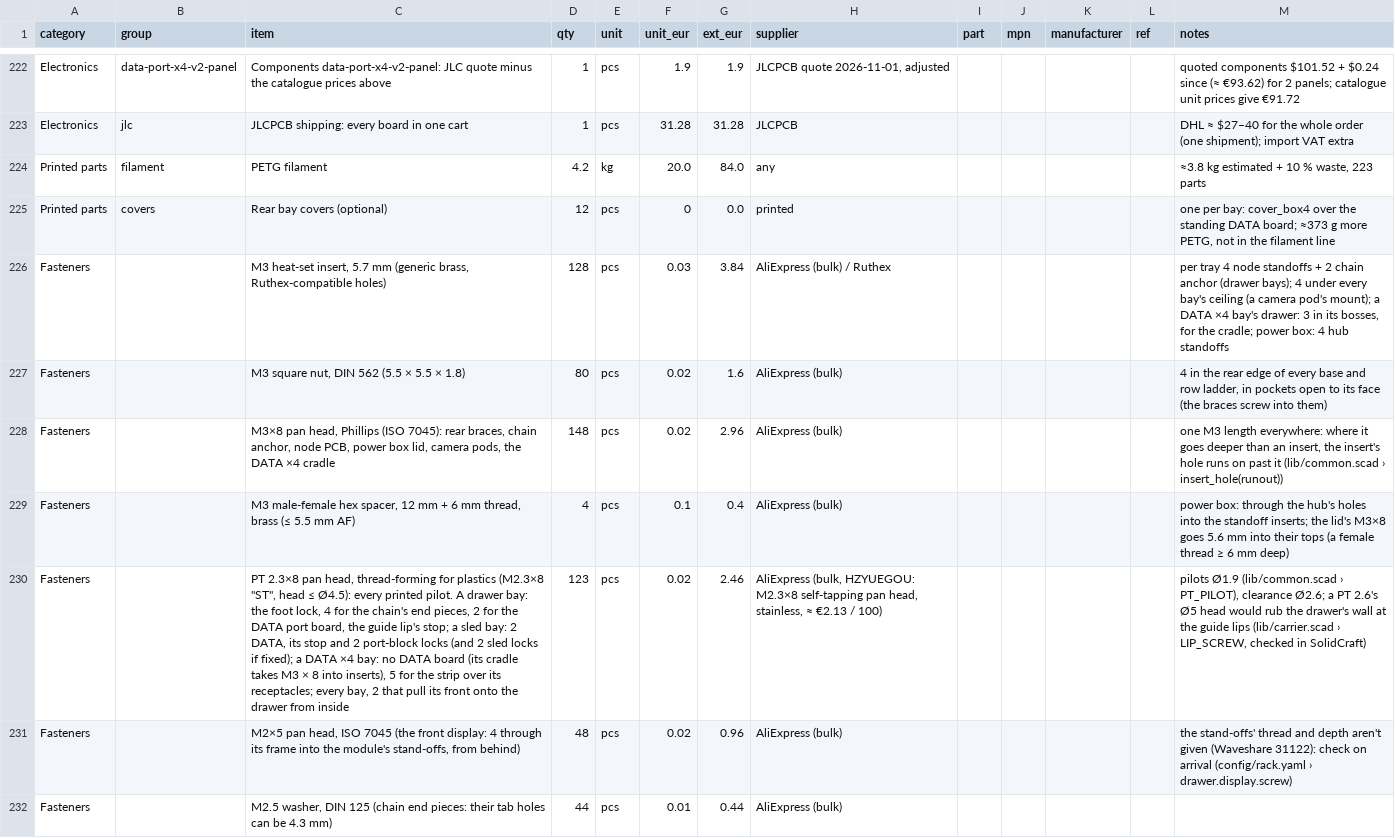
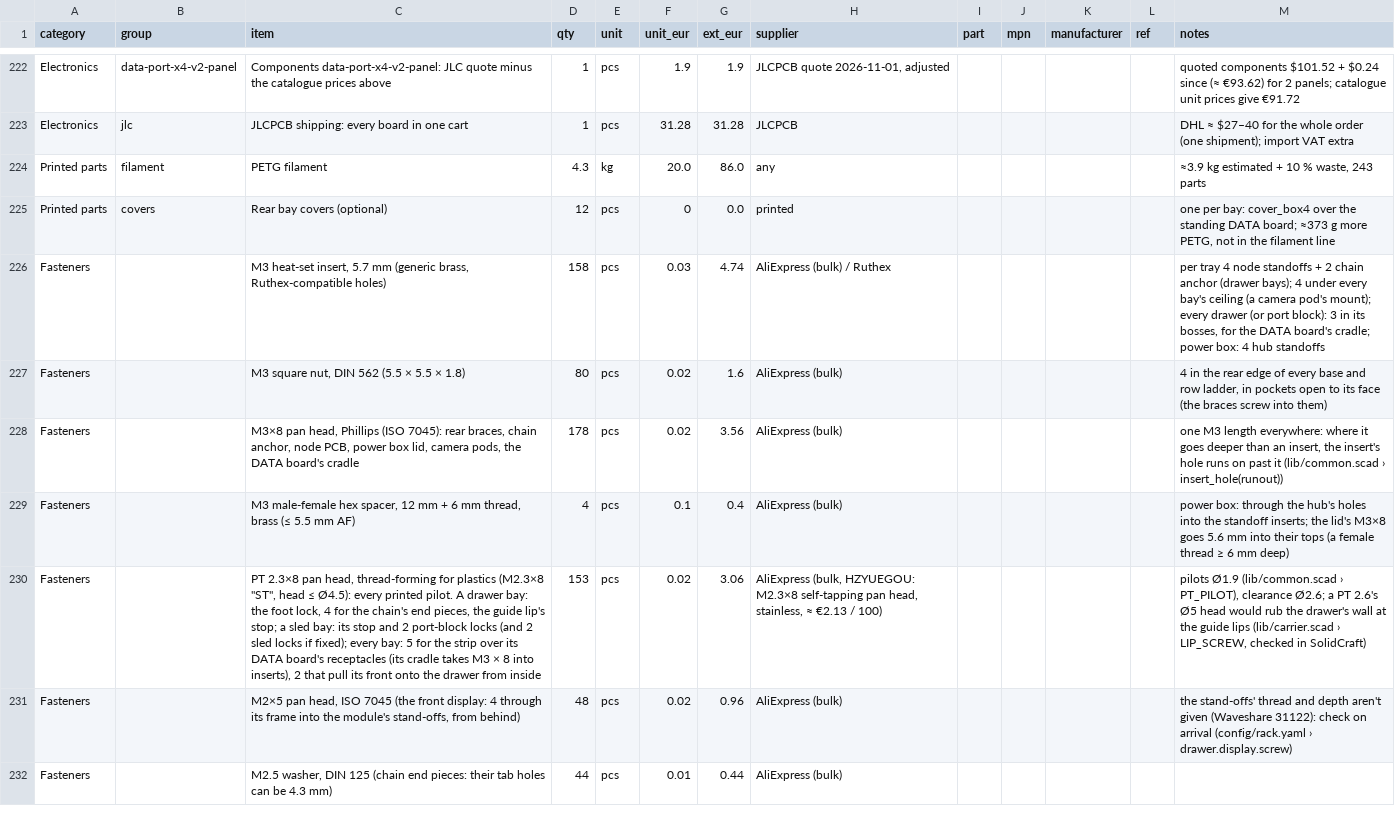
Before and after one commit to kartben/hw-testing-rack, a CSV file: bom/rack-bom.csv, drawn as a sheet; only a part is shown, gaps mark what is left out; the diff names each change by its address in the sheet, - before the commit and + after, or states it on an @@ line.

```diff
--- a/bom/rack-bom.csv
+++ b/bom/rack-bom.csv
-D224 (qty): 4.2
+D224 (qty): 4.3
-G224 (ext_eur): 84.0
+G224 (ext_eur): 86.0
-M224 (notes): ≈3.8 kg estimated + 10 % waste, 223 parts
+M224 (notes): ≈3.9 kg estimated + 10 % waste, 243 parts
-D226 (qty): 128
+D226 (qty): 158
-G226 (ext_eur): 3.84
+G226 (ext_eur): 4.74
-M226 (notes): …pod's mount); a DATA ×4 bay's drawer: 3 in its bosses, for the cradle; power…
+M226 (notes): …pod's mount); every drawer (or port block): 3 in its bosses, for the DATA board's cradle; power…
-C228 (item): …the DATA ×4 cradle
+C228 (item): …the DATA board's cradle
-D228 (qty): 148
+D228 (qty): 178
-G228 (ext_eur): 2.96
+G228 (ext_eur): 3.56
-C230 (item): …end pieces, 2 for the DATA port board, the guide lip's stop; a sled bay: 2 DATA, its stop and 2 port-block locks (and 2 sled locks if fixed); a DATA ×4 bay: no DATA board (its cradle takes M3 × 8 into inserts), 5 for the strip over its receptacles; every bay, 2 that…
+C230 (item): …end pieces, the guide lip's stop; a sled bay: its stop and 2 port-block locks (and 2 sled locks if fixed); every bay: 5 for the strip over its DATA board's receptacles (its cradle takes M3 × 8 into inserts), 2 that…
-D230 (qty): 123
+D230 (qty): 153
-G230 (ext_eur): 2.46
+G230 (ext_eur): 3.06
```
Also changed, not shown: 3 other files.
